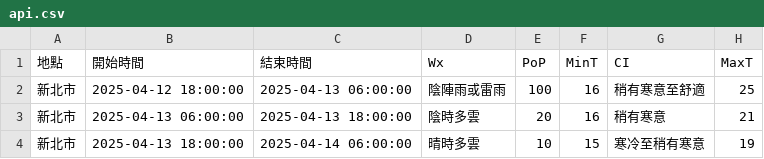
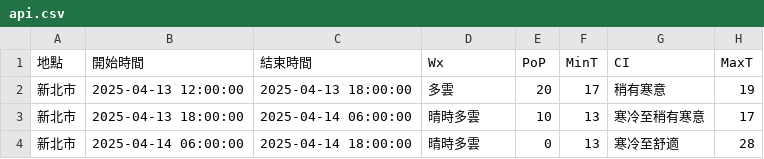
Before and after one commit to oao030oao/1111518-mid, a CSV file: api.csv, drawn as a sheet.

```diff
--- a/api.csv
+++ b/api.csv
@@ -1,4 +1,4 @@
 地點,開始時間,結束時間,Wx,PoP,MinT,CI,MaxT
-新北市,2025-04-12 18:00:00,2025-04-13 06:00:00,陰陣雨或雷雨,100,16,稍有寒意至舒適,25
-新北市,2025-04-13 06:00:00,2025-04-13 18:00:00,陰時多雲,20,16,稍有寒意,21
-新北市,2025-04-13 18:00:00,2025-04-14 06:00:00,晴時多雲,10,15,寒冷至稍有寒意,19
+新北市,2025-04-13 12:00:00,2025-04-13 18:00:00,多雲,20,17,稍有寒意,19
+新北市,2025-04-13 18:00:00,2025-04-14 06:00:00,晴時多雲,10,13,寒冷至稍有寒意,17
+新北市,2025-04-14 06:00:00,2025-04-14 18:00:00,晴時多雲,0,13,寒冷至舒適,28
```
Also changed, not shown: 1 other file.
